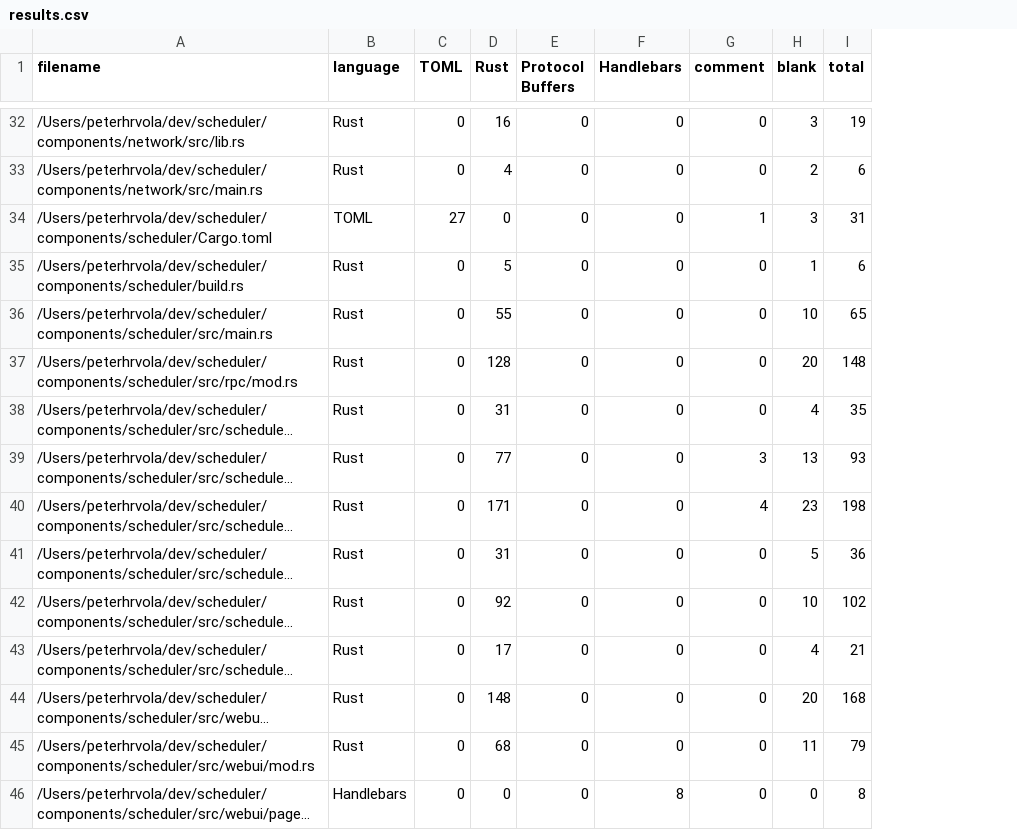
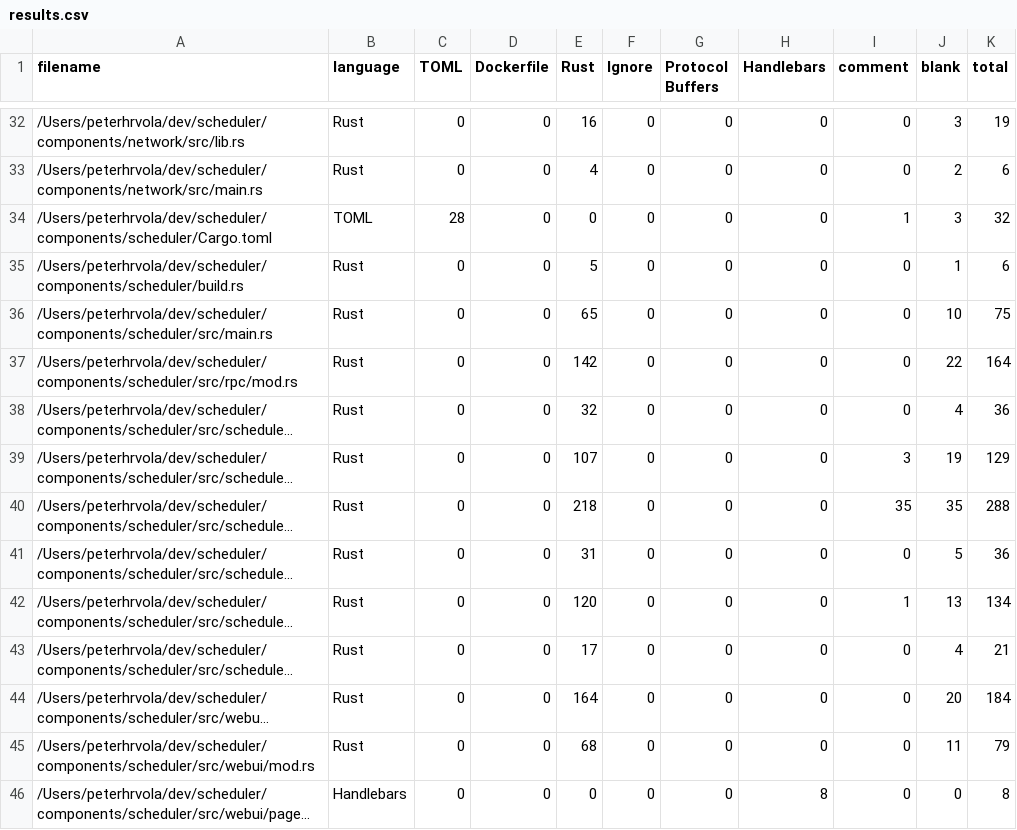
Before and after one commit to hrvolapeter/profile, a CSV file: .VSCodeCounter/results.csv, drawn as a sheet; only a part is shown, gaps mark what is left out; long unchanged cells end in …; addresses are those after the commit; the diff covers the shown part only; the diff names each change by its address in the sheet, - before the commit and + after, or states it on an @@ line.

```diff
--- a/.VSCodeCounter/results.csv
+++ b/.VSCodeCounter/results.csv
+column D (Dockerfile), rows 32-46: all 0
+column F (Ignore), rows 32-46: all 0
-C34 (TOML): 27
+C34 (TOML): 28
-K34 (total): 31
+K34 (total): 32
-E36 (Rust): 55
+E36 (Rust): 65
-K36 (total): 65
+K36 (total): 75
-E37 (Rust): 128
+E37 (Rust): 142
-J37 (blank): 20
+J37 (blank): 22
-K37 (total): 148
+K37 (total): 164
-E38 (Rust): 31
+E38 (Rust): 32
-K38 (total): 35
+K38 (total): 36
-E39 (Rust): 77
+E39 (Rust): 107
-J39 (blank): 13
+J39 (blank): 19
-K39 (total): 93
+K39 (total): 129
-E40 (Rust): 171
+E40 (Rust): 218
-I40 (comment): 4
+I40 (comment): 35
-J40 (blank): 23
+J40 (blank): 35
-K40 (total): 198
+K40 (total): 288
-E42 (Rust): 92
+E42 (Rust): 120
-I42 (comment): 0
+I42 (comment): 1
-J42 (blank): 10
+J42 (blank): 13
-K42 (total): 102
+K42 (total): 134
-E44 (Rust): 148
+E44 (Rust): 164
-K44 (total): 168
+K44 (total): 184
```
Also changed, not shown: 2 added rows, 2 removed rows and 36 edited cells elsewhere in this file, 24 other files.
